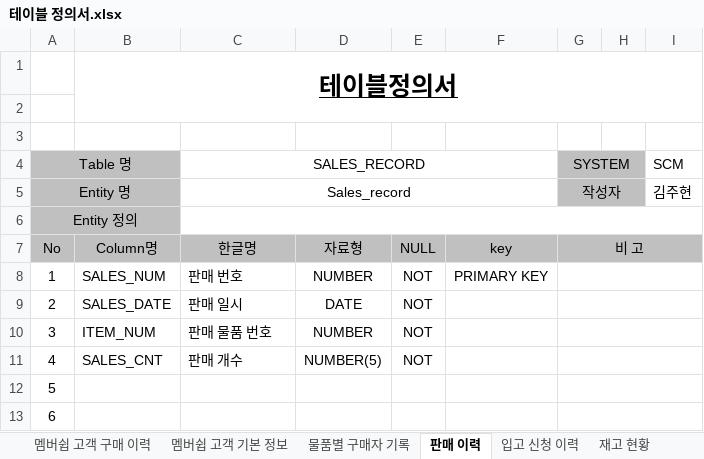
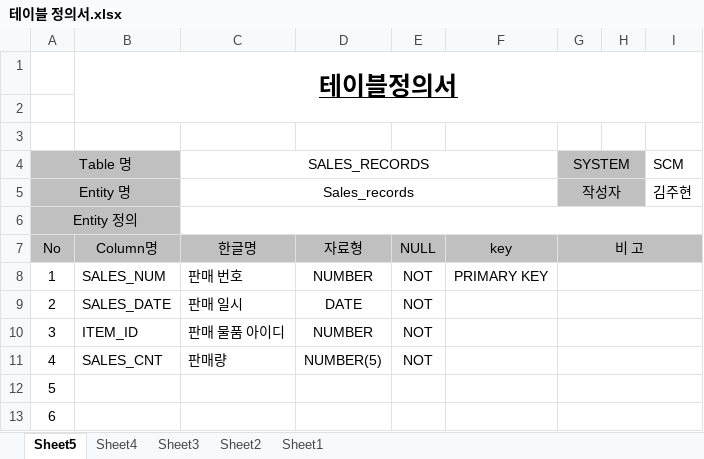
Before and after one commit to shadow98a/Juhyeontech-Store, an Excel workbook: documents/테이블 정의서.xlsx, sheet Sheet5, drawn as a sheet; only a part is shown; values as stored, in another font and other column widths than the file's, no borders; the diff names each change by its address in the sheet, - before the commit and + after, or states it on an @@ line.

```diff
--- a/documents/테이블 정의서.xlsx (sheet Sheet5)
+++ b/documents/테이블 정의서.xlsx (sheet Sheet5)
-sheet tab: 판매 이력
+sheet tab: Sheet5
-sheet tab: 입고 신청 이력
+sheet tab: Sheet4
-sheet tab: 재고 현황
+sheet tab: Sheet3
-sheet tab: 멤버쉽 고객 구매 이력
-sheet tab: 멤버쉽 고객 기본 정보
-sheet tab: 물품별 구매자 기록
-C4: SALES_RECORD
+C4: SALES_RECORDS
-C5 (SALES_RECORDS): Sales_record
+C5 (SALES_RECORDS): Sales_records
-B10: ITEM_NUM
+B10: ITEM_ID
-C10 (SALES_RECORDS): 판매 물품 번호
+C10 (SALES_RECORDS): 판매 물품 아이디
-C11 (SALES_RECORDS): 판매 개수
+C11 (SALES_RECORDS): 판매량
```
Also changed, not shown: sheet Sheet2, sheet Sheet3, sheet Sheet1, sheet Sheet4, other sheet tabs, documents/요구사항정의서.xlsx, 10 other files.
